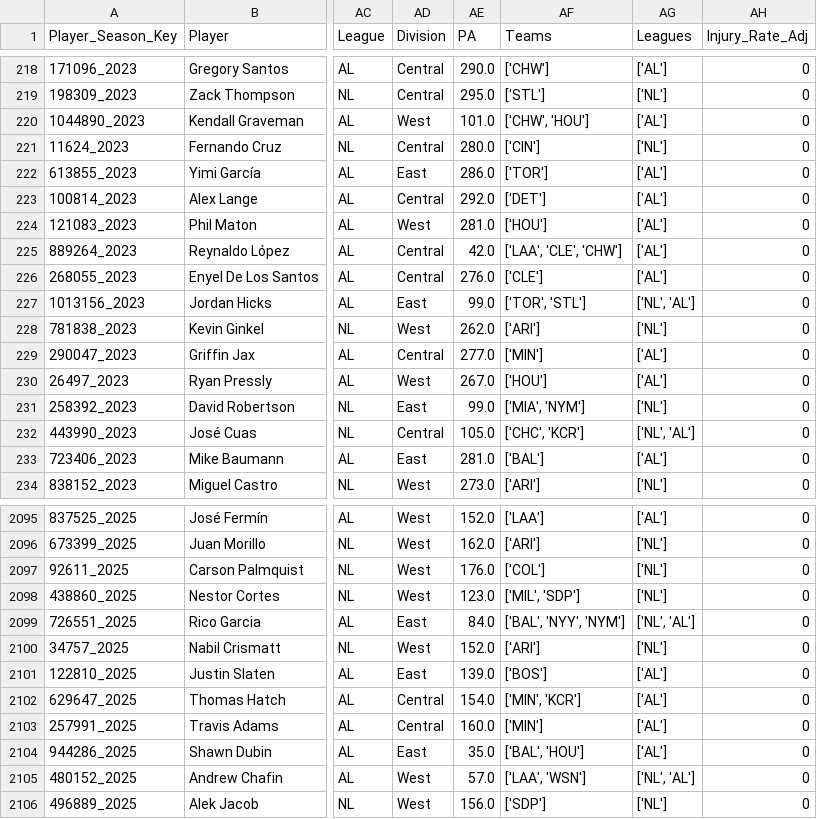
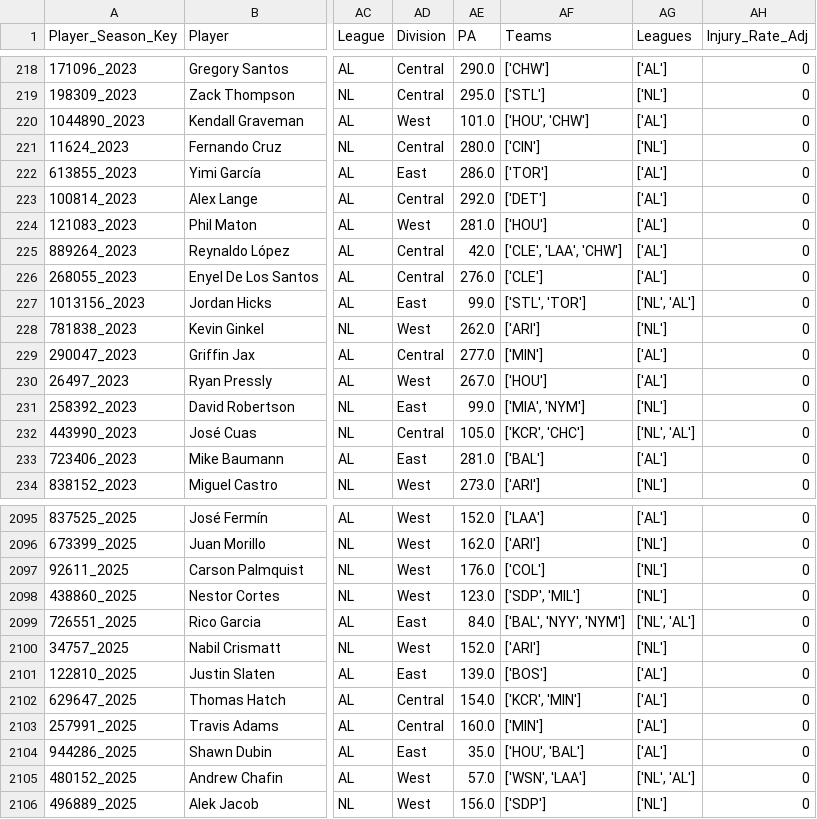
Before and after one commit to JimMaastricht5/baseballsim, a CSV file: 2023 2024 2025 historical-Pitching.csv, drawn as a sheet; only a part is shown, gaps mark what is left out; the diff covers the shown part only; the diff names each change by its address in the sheet, - before the commit and + after, or states it on an @@ line.

```diff
--- a/2023 2024 2025 historical-Pitching.csv
+++ b/2023 2024 2025 historical-Pitching.csv
-AF220 (Teams): ['CHW', 'HOU']
+AF220 (Teams): ['HOU', 'CHW']
-AF225 (Teams): ['LAA', 'CLE', 'CHW']
+AF225 (Teams): ['CLE', 'LAA', 'CHW']
-AF227 (Teams): ['TOR', 'STL']
+AF227 (Teams): ['STL', 'TOR']
-AF232 (Teams): ['CHC', 'KCR']
+AF232 (Teams): ['KCR', 'CHC']
-AF2098 (Teams): ['MIL', 'SDP']
+AF2098 (Teams): ['SDP', 'MIL']
-AF2102 (Teams): ['MIN', 'KCR']
+AF2102 (Teams): ['KCR', 'MIN']
-AF2104 (Teams): ['BAL', 'HOU']
+AF2104 (Teams): ['HOU', 'BAL']
-AF2105 (Teams): ['LAA', 'WSN']
+AF2105 (Teams): ['WSN', 'LAA']
```
Also changed, not shown: 151 edited cells elsewhere in this file, 2023 2024 2025 aggr-stats-pp-Batting.csv, 2023 2024 2025 aggr-stats-pp-Pitching.csv, 6 other files.
